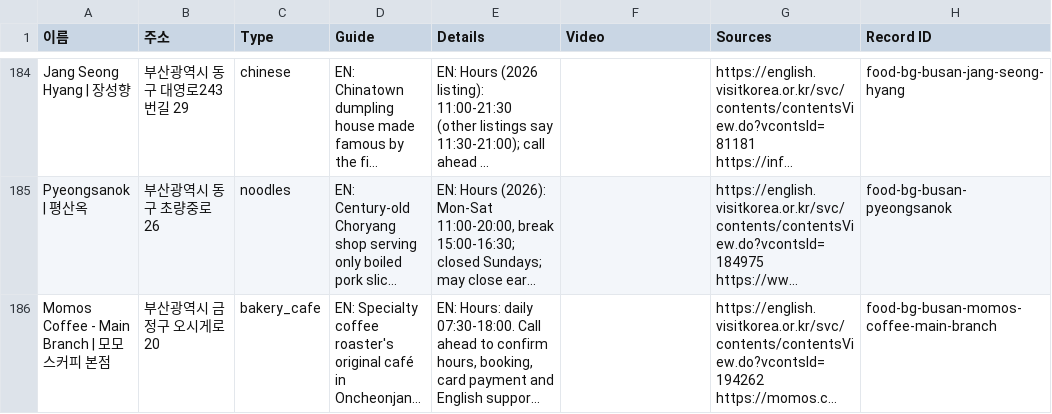
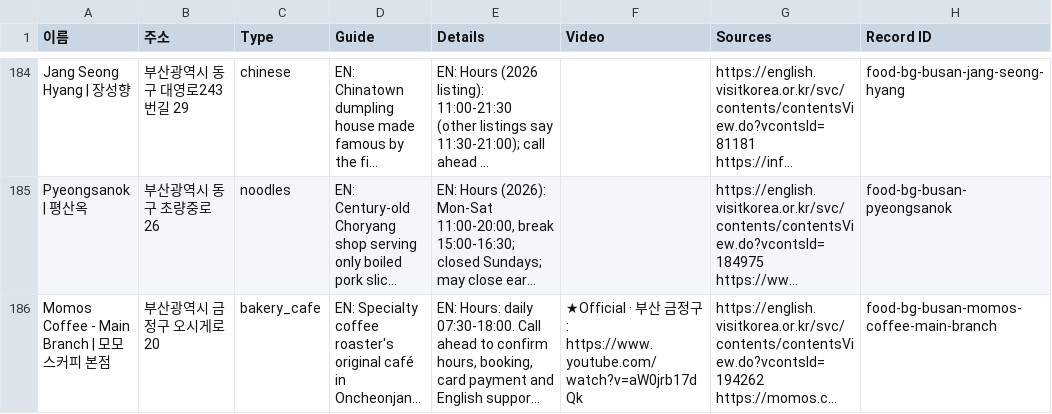
Before and after one commit to kuil09/map, a CSV file: data/v2/exports/food_drink.csv, drawn as a sheet; only a part is shown, gaps mark what is left out; long unchanged cells end in …; the diff covers the shown part only; the diff names each change by its address in the sheet, - before the commit and + after, or states it on an @@ line.

```diff
--- a/data/v2/exports/food_drink.csv
+++ b/data/v2/exports/food_drink.csv
-F186 (Video): (empty)
+F186 (Video): ★Official · 부산 금정구: https://www.youtube.com/watch?v=aW0jrb17dQk
```
Also changed, not shown: 5 edited cells elsewhere in this file, data/v2/exports/culture_sights.csv, data/v2/exports/shopping.csv, 2 other files.
